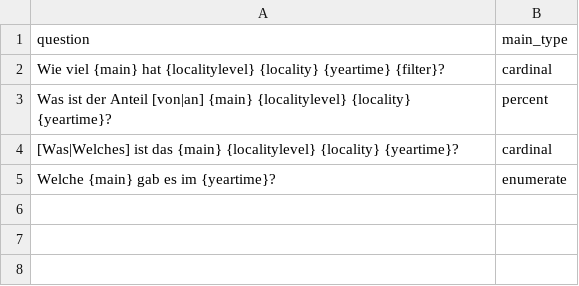
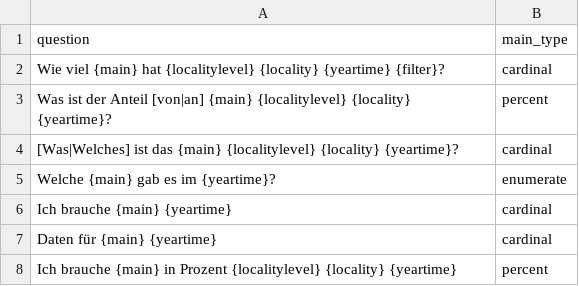
Before and after one commit to manuelapaganini/statbot, a CSV file: input/question_generator.csv, drawn as a sheet; the diff names each change by its address in the sheet, - before the commit and + after, or states it on an @@ line.

Commit message:
now with dataset ner

```diff
--- a/input/question_generator.csv
+++ b/input/question_generator.csv
+row 6: Ich brauche {main} {yeartime} | cardinal
+row 7: Daten für {main} {yeartime} | cardinal
+row 8: Ich brauche {main} in Prozent {localitylevel} {locality} {yeartime} | percent
```
Also changed, not shown: 14 other files.
